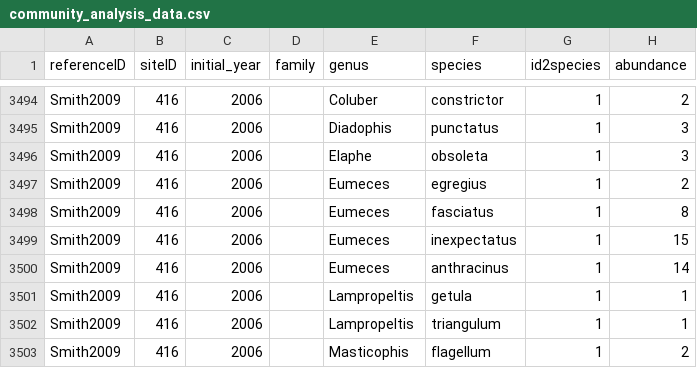
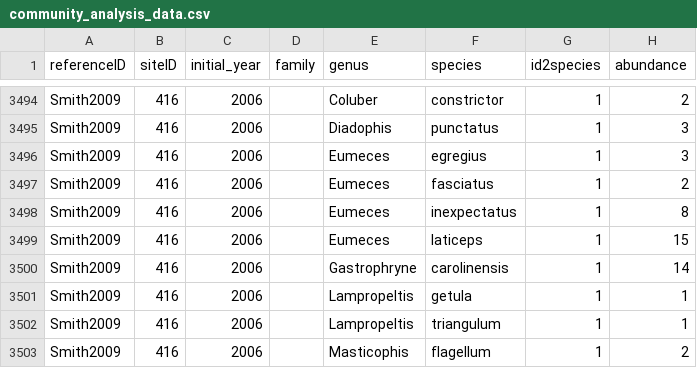
Before and after one commit to weecology/experimental-rads, a CSV file: community_analysis_data.csv, drawn as a sheet; only a part is shown, gaps mark what is left out.

```diff
--- a/community_analysis_data.csv
+++ b/community_analysis_data.csv
@@ -3495,7 +3495,7 @@ Smith2009,416,2006,,Coluber ,constrictor,1,2
 Smith2009,416,2006,,Diadophis,punctatus,1,3
-Smith2009,416,2006,,Elaphe,obsoleta,1,3
-Smith2009,416,2006,,Eumeces,egregius,1,2
-Smith2009,416,2006,,Eumeces,fasciatus,1,8
-Smith2009,416,2006,,Eumeces,inexpectatus,1,15
-Smith2009,416,2006,,Eumeces,anthracinus,1,14
+Smith2009,416,2006,,Eumeces,egregius,1,3
+Smith2009,416,2006,,Eumeces,fasciatus,1,2
+Smith2009,416,2006,,Eumeces,inexpectatus,1,8
+Smith2009,416,2006,,Eumeces,laticeps,1,15
+Smith2009,416,2006,,Gastrophryne,carolinensis,1,14
 Smith2009,416,2006,,Lampropeltis,getula,1,1
```
Also changed, not shown: experiments_analysis_data.csv, sites_analysis_data.csv.
